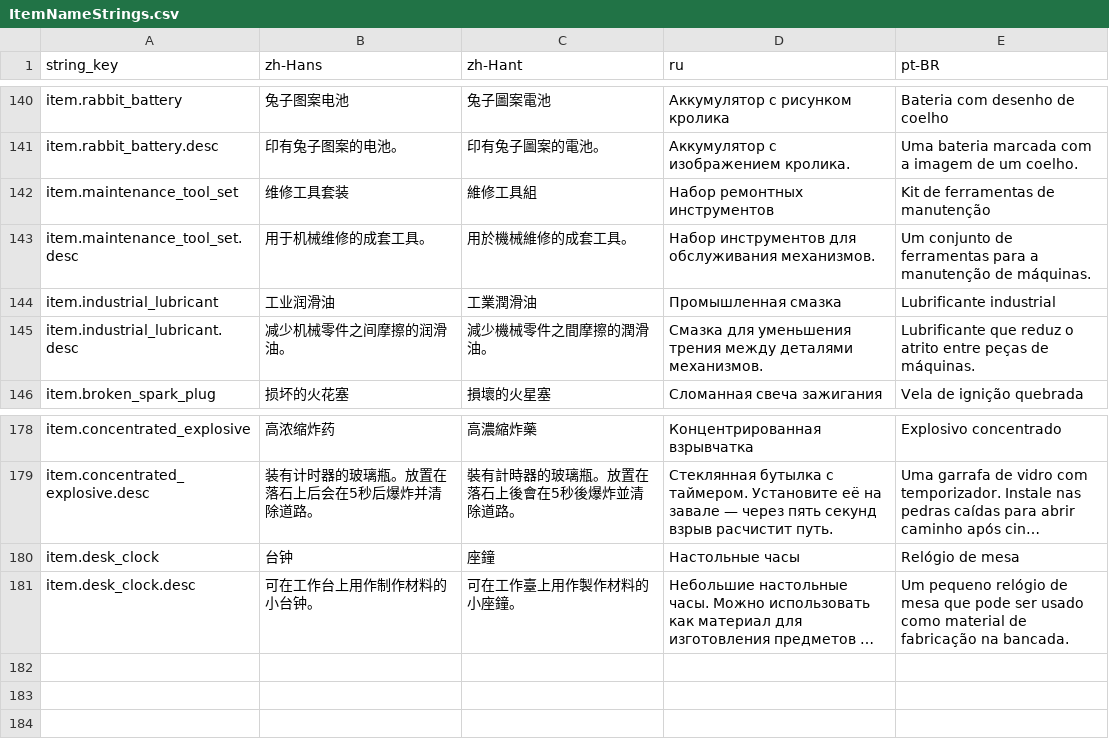
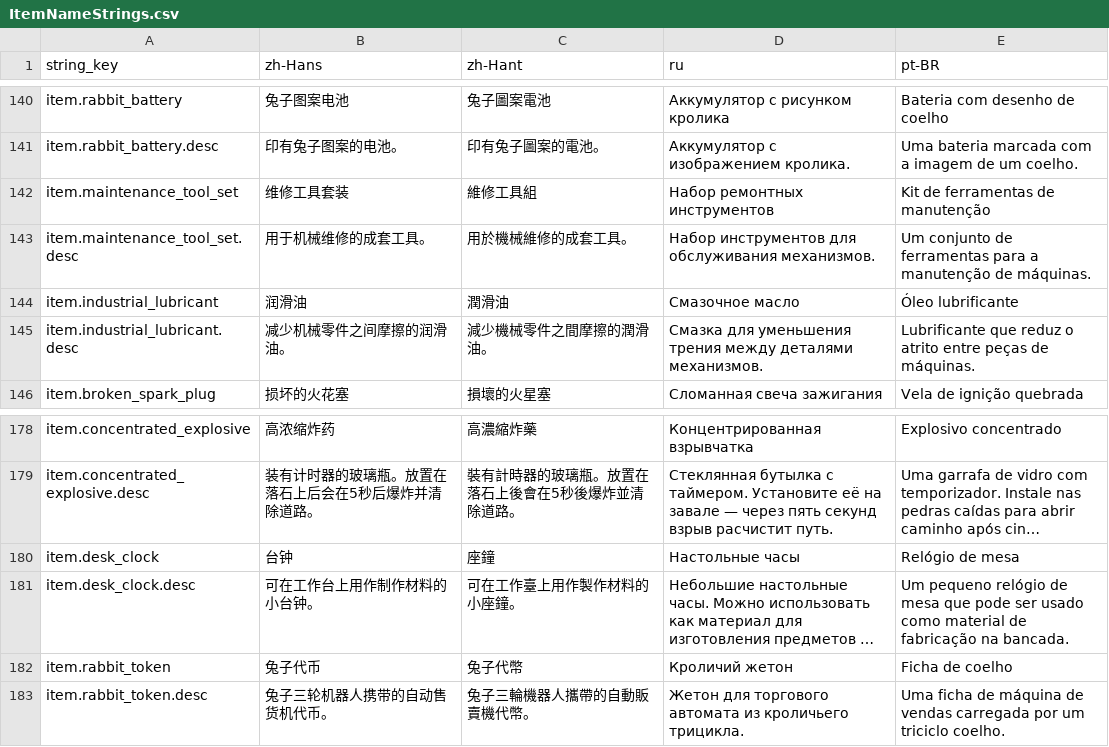
Before and after one commit to octopus7/extraction_shooter, a CSV file: TunaSweeper/Content/Data/Translations/ItemNameStrings.csv, drawn as a sheet; only a part is shown, gaps mark what is left out; long unchanged cells end in …; the diff names each change by its address in the sheet, - before the commit and + after, or states it on an @@ line.

```diff
--- a/TunaSweeper/Content/Data/Translations/ItemNameStrings.csv
+++ b/TunaSweeper/Content/Data/Translations/ItemNameStrings.csv
-B144 (zh-Hans): 工业润滑油
+B144 (zh-Hans): 润滑油
-C144 (zh-Hant): 工業潤滑油
+C144 (zh-Hant): 潤滑油
-D144 (ru): Промышленная смазка
+D144 (ru): Смазочное масло
-E144 (pt-BR): Lubrificante industrial
+E144 (pt-BR): Óleo lubrificante
+row 182: item.rabbit_token | 兔子代币 | 兔子代幣 | Кроличий жетон | Ficha de coelho
+row 183: item.rabbit_token.desc | 兔子三轮机器人携带的自动售货机代币。 | 兔子三輪機器人攜帶的自動販賣機代幣。 | Жетон для торгового автомата из кроличьего трицикла. | Uma ficha de máquina de vendas carregada por um triciclo coelho.
```
Also changed, not shown: TunaSweeper/Content/Data/ItemNameStrings.csv, 51 other files.
